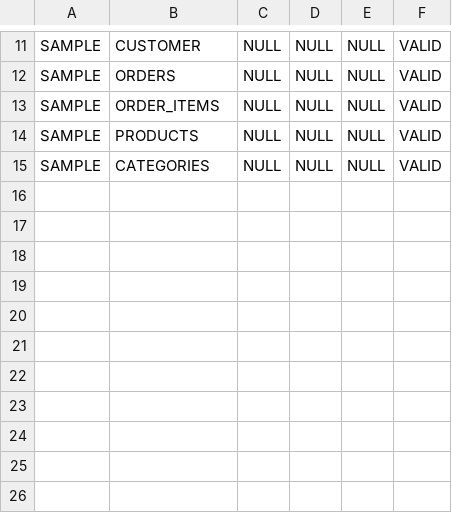
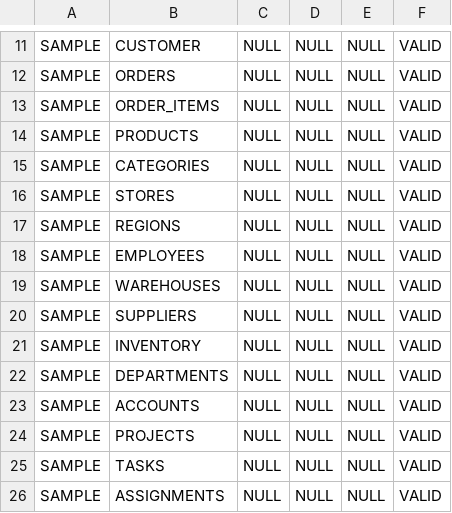
Before and after one commit to kumtaek/ktohRep, a CSV file: DB_SCHEMA/ALL_TABLES.csv, drawn as a sheet; only a part is shown, gaps mark what is left out.

```diff
--- a/DB_SCHEMA/ALL_TABLES.csv
+++ b/DB_SCHEMA/ALL_TABLES.csv
@@ -15 +15,12 @@ SAMPLE,PRODUCTS,NULL,NULL,NULL,VALID
 SAMPLE,CATEGORIES,NULL,NULL,NULL,VALID
+SAMPLE,STORES,NULL,NULL,NULL,VALID
+SAMPLE,REGIONS,NULL,NULL,NULL,VALID
+SAMPLE,EMPLOYEES,NULL,NULL,NULL,VALID
+SAMPLE,WAREHOUSES,NULL,NULL,NULL,VALID
+SAMPLE,SUPPLIERS,NULL,NULL,NULL,VALID
+SAMPLE,INVENTORY,NULL,NULL,NULL,VALID
+SAMPLE,DEPARTMENTS,NULL,NULL,NULL,VALID
+SAMPLE,ACCOUNTS,NULL,NULL,NULL,VALID
+SAMPLE,PROJECTS,NULL,NULL,NULL,VALID
+SAMPLE,TASKS,NULL,NULL,NULL,VALID
+SAMPLE,ASSIGNMENTS,NULL,NULL,NULL,VALID
```
Also changed, not shown: 8 other files.
